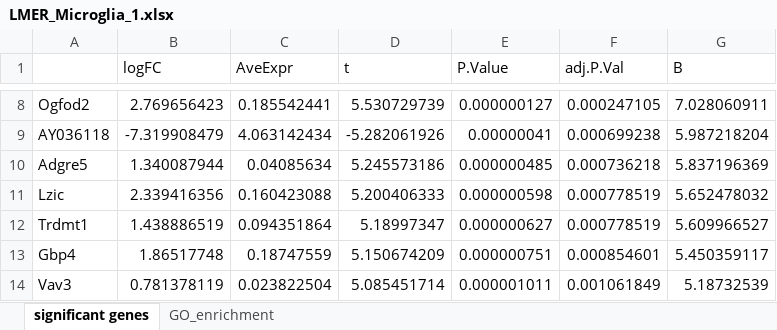
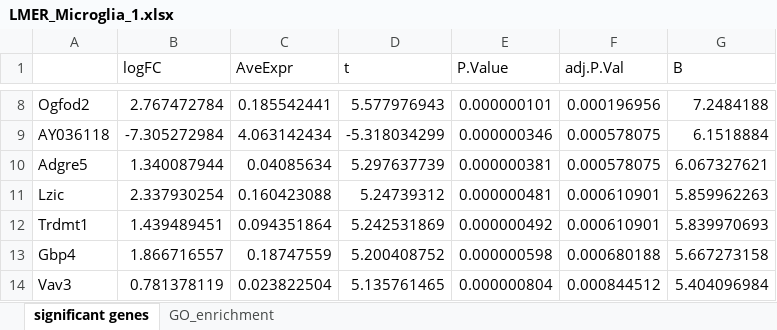
Before and after one commit to KJPMolgenLab/scSeq_Hefendehl, an Excel workbook: docs/LMER_Microglia_1.xlsx, sheet significant genes, drawn as a sheet; only a part is shown, gaps mark what is left out; values as stored, in another font and other column widths than the file's, no borders; the diff covers the shown part only; the diff names each change by its address in the sheet, - before the commit and + after, or states it on an @@ line.

```diff
--- a/docs/LMER_Microglia_1.xlsx (sheet significant genes)
+++ b/docs/LMER_Microglia_1.xlsx (sheet significant genes)
-B8 (logFC): 2.769656423
+B8 (logFC): 2.767472784
-D8 (t): 5.530729739
+D8 (t): 5.577976943
-E8 (P.Value): 0.000000127
+E8 (P.Value): 0.000000101
-F8 (adj.P.Val): 0.000247105
+F8 (adj.P.Val): 0.000196956
-G8 (B): 7.028060911
+G8 (B): 7.2484188
-B9 (logFC): -7.319908479
+B9 (logFC): -7.305272984
-D9 (t): -5.282061926
+D9 (t): -5.318034299
-E9 (P.Value): 0.00000041
+E9 (P.Value): 0.000000346
-F9 (adj.P.Val): 0.000699238
+F9 (adj.P.Val): 0.000578075
-G9 (B): 5.987218204
+G9 (B): 6.1518884
-D10 (t): 5.245573186
+D10 (t): 5.297637739
-E10 (P.Value): 0.000000485
+E10 (P.Value): 0.000000381
-F10 (adj.P.Val): 0.000736218
+F10 (adj.P.Val): 0.000578075
-G10 (B): 5.837196369
+G10 (B): 6.067327621
-B11 (logFC): 2.339416356
+B11 (logFC): 2.337930254
-D11 (t): 5.200406333
+D11 (t): 5.24739312
-E11 (P.Value): 0.000000598
+E11 (P.Value): 0.000000481
-F11:F12 (adj.P.Val): 0.000778519
+F11:F12 (adj.P.Val): 0.000610901
-G11 (B): 5.652478032
+G11 (B): 5.859962263
-B12 (logFC): 1.438886519
+B12 (logFC): 1.439489451
-D12 (t): 5.18997347
+D12 (t): 5.242531869
-E12 (P.Value): 0.000000627
+E12 (P.Value): 0.000000492
-G12 (B): 5.609966527
+G12 (B): 5.839970693
-B13 (logFC): 1.86517748
+B13 (logFC): 1.866716557
-D13 (t): 5.150674209
+D13 (t): 5.200408752
-E13 (P.Value): 0.000000751
+E13 (P.Value): 0.000000598
-F13 (adj.P.Val): 0.000854601
+F13 (adj.P.Val): 0.000680188
-G13 (B): 5.450359117
+G13 (B): 5.667273158
-D14 (t): 5.085451714
+D14 (t): 5.135761465
-E14 (P.Value): 0.000001011
+E14 (P.Value): 0.000000804
-F14 (adj.P.Val): 0.001061849
+F14 (adj.P.Val): 0.000844512
-G14 (B): 5.18732539
+G14 (B): 5.404096984
```
Also changed, not shown: 6 added rows, 4 removed rows and 164 edited cells elsewhere in this sheet, docs/Descriptives.xlsx, docs/LMER_Microglia_0.xlsx, 5 other files.
